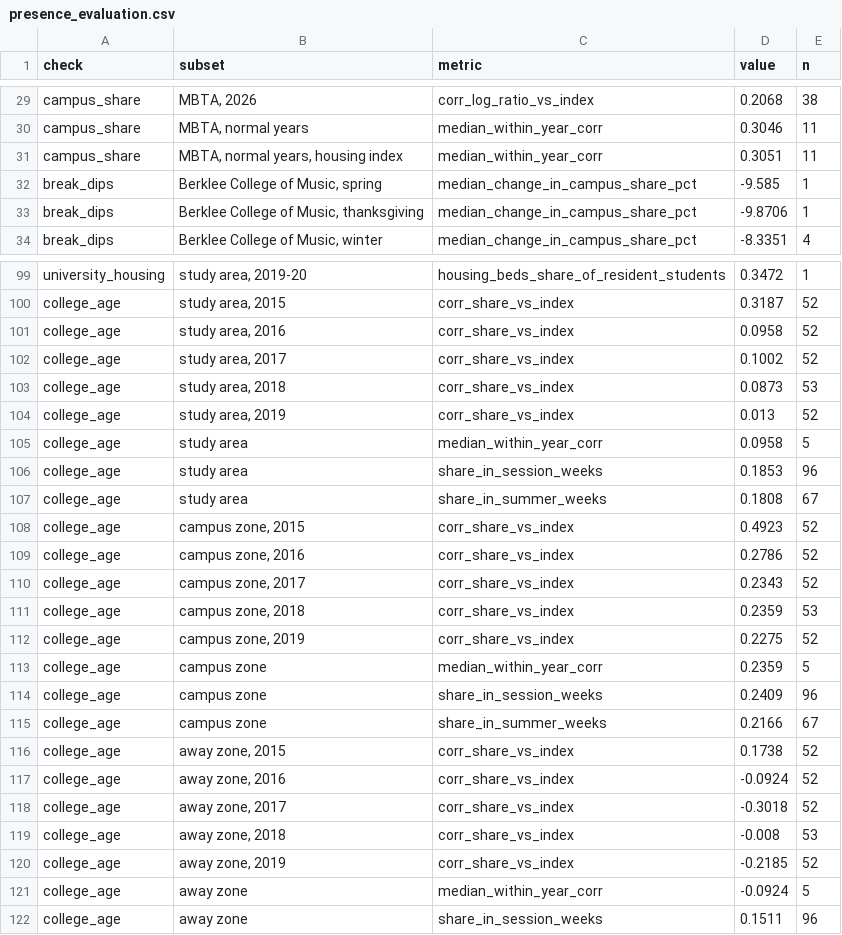
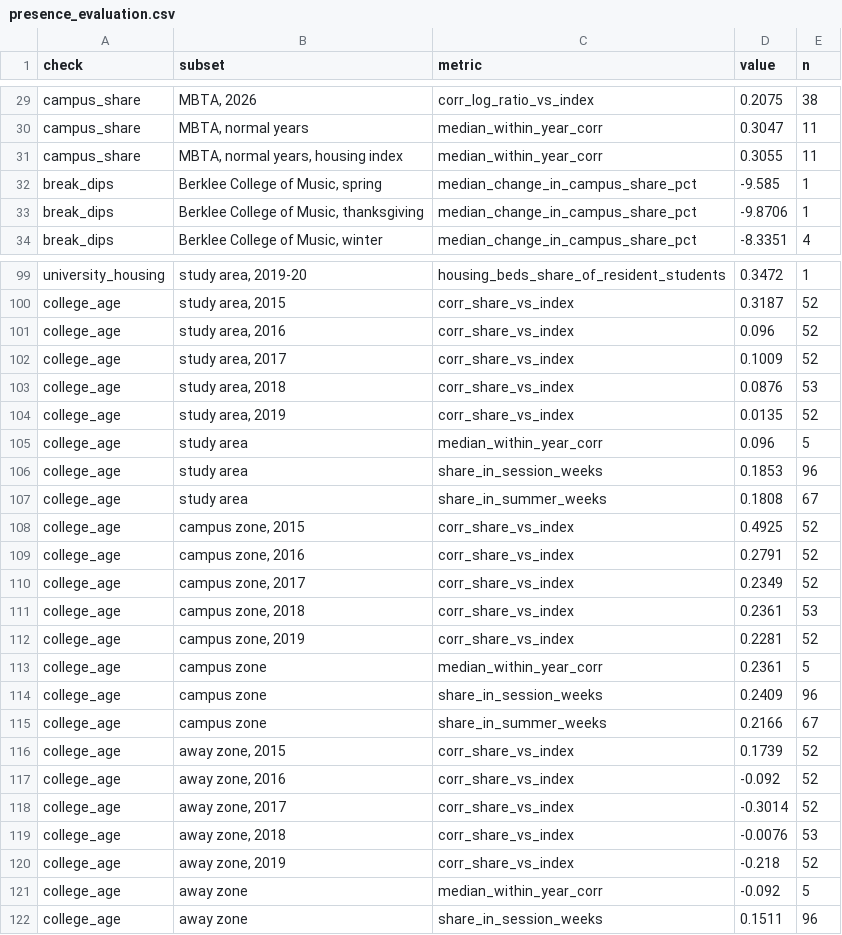
Before and after one commit to AS-XS/Boston-breathes, a CSV file: data/processed/presence_evaluation.csv, drawn as a sheet; only a part is shown, gaps mark what is left out; the diff covers the shown part only; the diff names each change by its address in the sheet, - before the commit and + after, or states it on an @@ line.

```diff
--- a/data/processed/presence_evaluation.csv
+++ b/data/processed/presence_evaluation.csv
-D29 (value): 0.2068
+D29 (value): 0.2075
-D30 (value): 0.3046
+D30 (value): 0.3047
-D31 (value): 0.3051
+D31 (value): 0.3055
-D101 (value): 0.0958
+D101 (value): 0.096
-D102 (value): 0.1002
+D102 (value): 0.1009
-D103 (value): 0.0873
+D103 (value): 0.0876
-D104 (value): 0.013
+D104 (value): 0.0135
-D105 (value): 0.0958
+D105 (value): 0.096
-D108 (value): 0.4923
+D108 (value): 0.4925
-D109 (value): 0.2786
+D109 (value): 0.2791
-D110 (value): 0.2343
+D110 (value): 0.2349
-D111 (value): 0.2359
+D111 (value): 0.2361
-D112 (value): 0.2275
+D112 (value): 0.2281
-D113 (value): 0.2359
+D113 (value): 0.2361
-D116 (value): 0.1738
+D116 (value): 0.1739
-D117 (value): -0.0924
+D117 (value): -0.092
-D118 (value): -0.3018
+D118 (value): -0.3014
-D119 (value): -0.008
+D119 (value): -0.0076
-D120 (value): -0.2185
+D120 (value): -0.218
-D121 (value): -0.0924
+D121 (value): -0.092
```
Also changed, not shown: 31 edited cells elsewhere in this file, data/manual/academic_calendar.csv, data/manual/residence_hall_breaks.csv, 17 other files.
